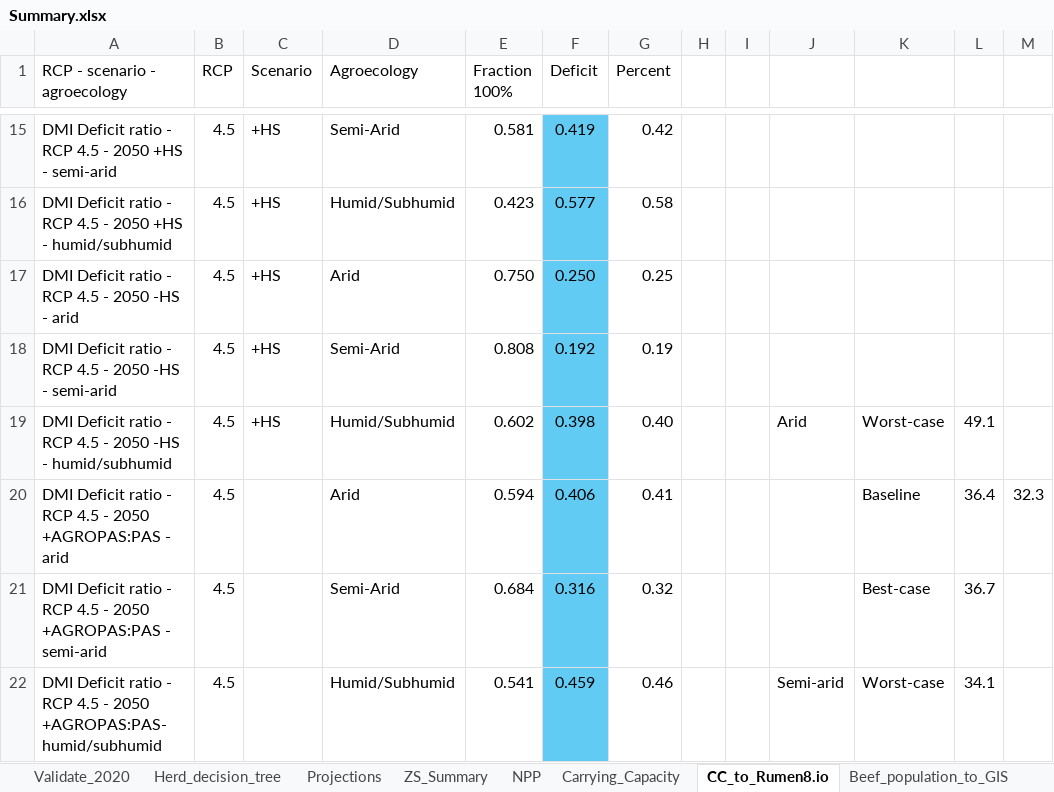
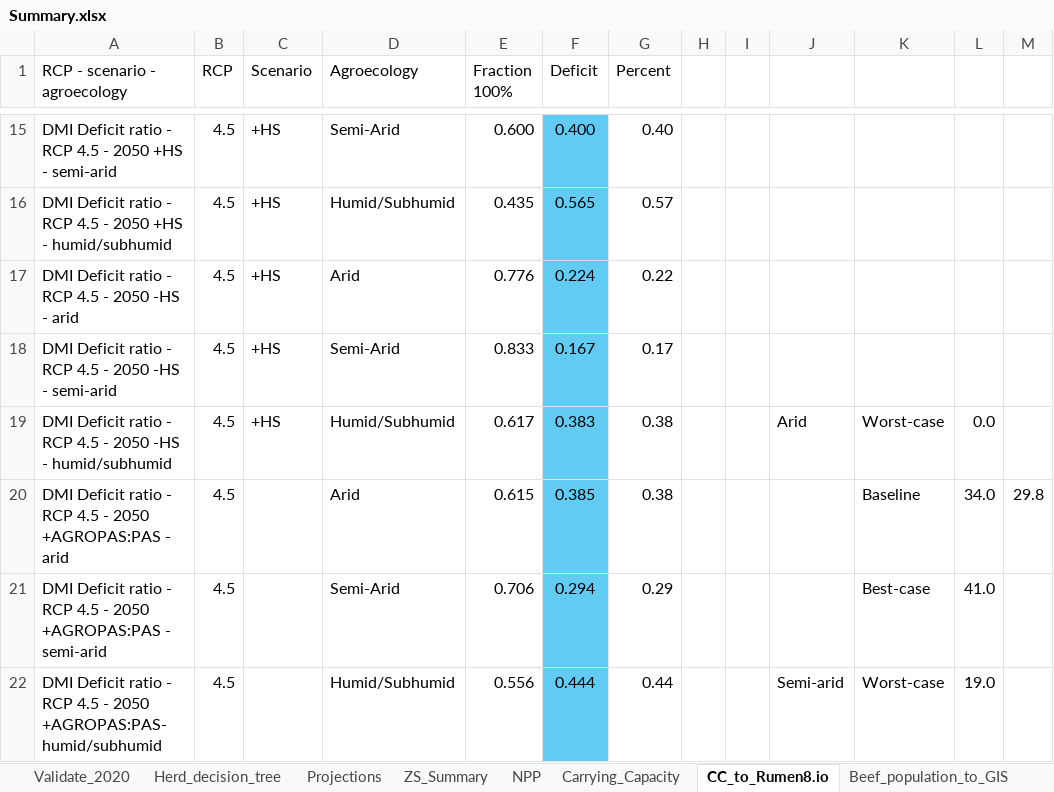
Before and after one commit to James-Hawkins/KE.beef.spatial, an Excel workbook: Rasterized animal populations/Zonal statistics/Summary.xlsx, sheet CC_to_Rumen8.io, drawn as a sheet; only a part is shown, gaps mark what is left out; values as stored, in another font and other column widths than the file's, no borders; the diff covers the shown part only; the diff names each change by its address in the sheet, - before the commit and + after, or states it on an @@ line.

```diff
--- a/Rasterized animal populations/Zonal statistics/Summary.xlsx (sheet CC_to_Rumen8.io)
+++ b/Rasterized animal populations/Zonal statistics/Summary.xlsx (sheet CC_to_Rumen8.io)
-E15 (Fraction 100%): 0.581
+E15 (Fraction 100%): 0.600
-F15 (Deficit): 0.419
+F15 (Deficit): 0.400
-G15 (Percent): 0.42
+G15 (Percent): 0.40
-E16 (Fraction 100%): 0.423
+E16 (Fraction 100%): 0.435
-F16 (Deficit): 0.577
+F16 (Deficit): 0.565
-G16 (Percent): 0.58
+G16 (Percent): 0.57
-E17 (Fraction 100%): 0.750
+E17 (Fraction 100%): 0.776
-F17 (Deficit): 0.250
+F17 (Deficit): 0.224
-G17 (Percent): 0.25
+G17 (Percent): 0.22
-E18 (Fraction 100%): 0.808
+E18 (Fraction 100%): 0.833
-F18 (Deficit): 0.192
+F18 (Deficit): 0.167
-G18 (Percent): 0.19
+G18 (Percent): 0.17
-E19 (Fraction 100%): 0.602
+E19 (Fraction 100%): 0.617
-F19 (Deficit): 0.398
+F19 (Deficit): 0.383
-G19 (Percent): 0.40
+G19 (Percent): 0.38
-L19: 49.1
+L19: 0.0
-E20 (Fraction 100%): 0.594
+E20 (Fraction 100%): 0.615
-F20 (Deficit): 0.406
+F20 (Deficit): 0.385
-G20 (Percent): 0.41
+G20 (Percent): 0.38
-L20: 36.4
+L20: 34.0
-M20: 32.3
+M20: 29.8
-E21 (Fraction 100%): 0.684
+E21 (Fraction 100%): 0.706
-F21 (Deficit): 0.316
+F21 (Deficit): 0.294
-G21 (Percent): 0.32
+G21 (Percent): 0.29
-L21: 36.7
+L21: 41.0
-E22 (Fraction 100%): 0.541
+E22 (Fraction 100%): 0.556
-F22 (Deficit): 0.459
+F22 (Deficit): 0.444
-G22 (Percent): 0.46
+G22 (Percent): 0.44
-L22: 34.1
+L22: 19.0
```
Also changed, not shown: 127 edited cells elsewhere in this sheet, sheet Carrying_Capacity, sheet Beef_population_to_GIS, sheet Herd_decision_tree, sheet Projections, sheet ZS_Summary, formulas that keep their value.
